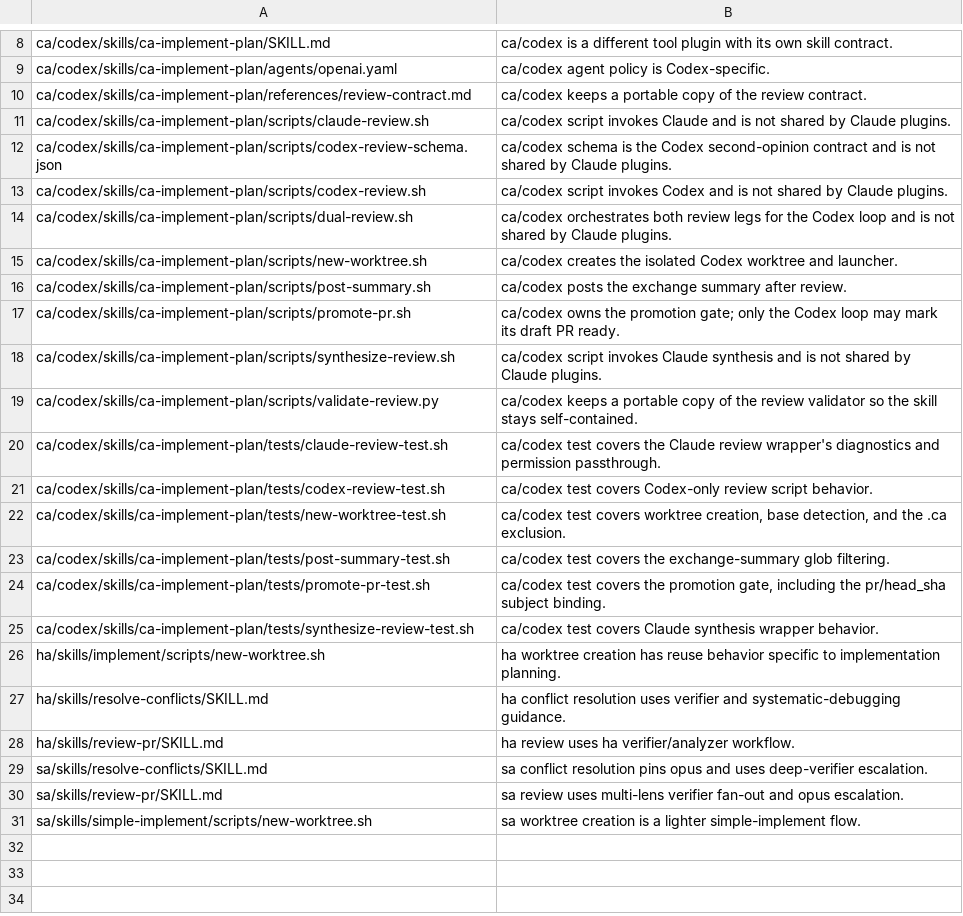
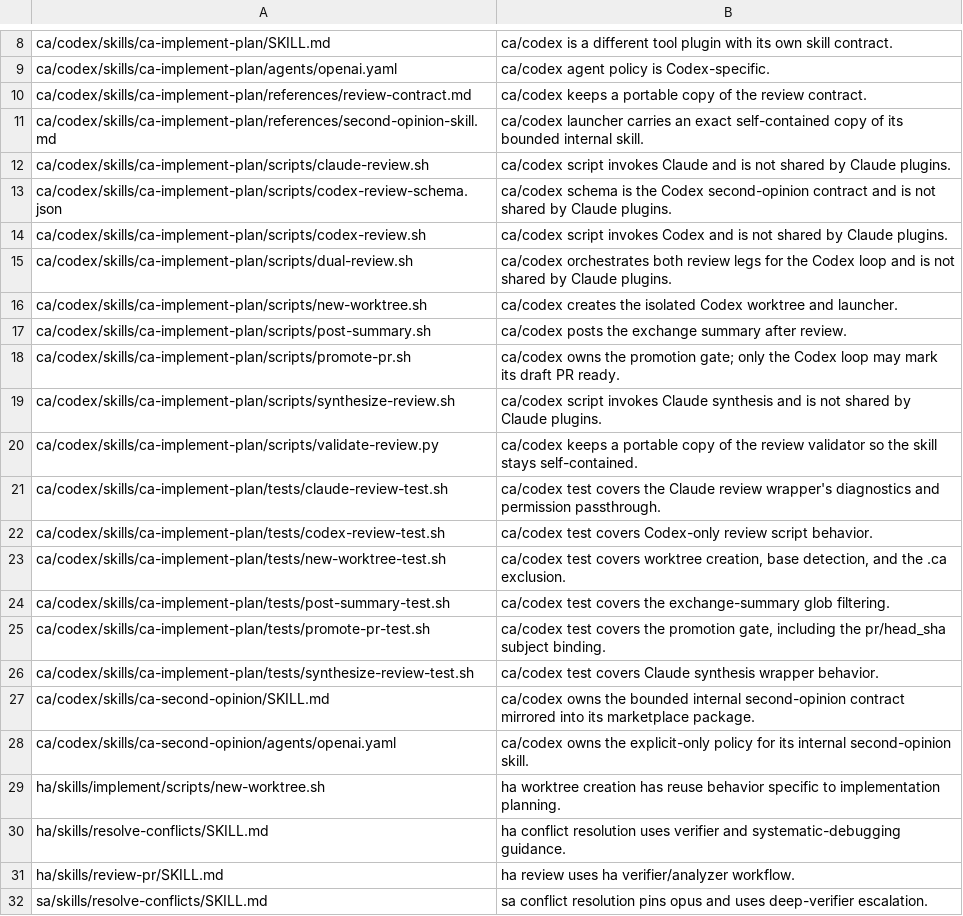
Before and after one commit to ken2403/.claude-paralell-dev-plugin, a TSV file: common/exclusions.tsv, drawn as a sheet; only a part is shown, gaps mark what is left out; the shorter side is filled out with more unchanged rows; the diff names each change by its address in the sheet, - before the commit and + after, or states it on an @@ line.

```diff
--- a/common/exclusions.tsv
+++ b/common/exclusions.tsv
+row 11: ca/codex/skills/ca-implement-plan/references/second-opinion-skill.md | ca/codex launcher carries an exact self-contained copy of its bounded internal skill.
+row 27: ca/codex/skills/ca-second-opinion/SKILL.md | ca/codex owns the bounded internal second-opinion contract mirrored into its marketplace package.
+row 28: ca/codex/skills/ca-second-opinion/agents/openai.yaml | ca/codex owns the explicit-only policy for its internal second-opinion skill.
```
Also changed, not shown: 48 other files.
